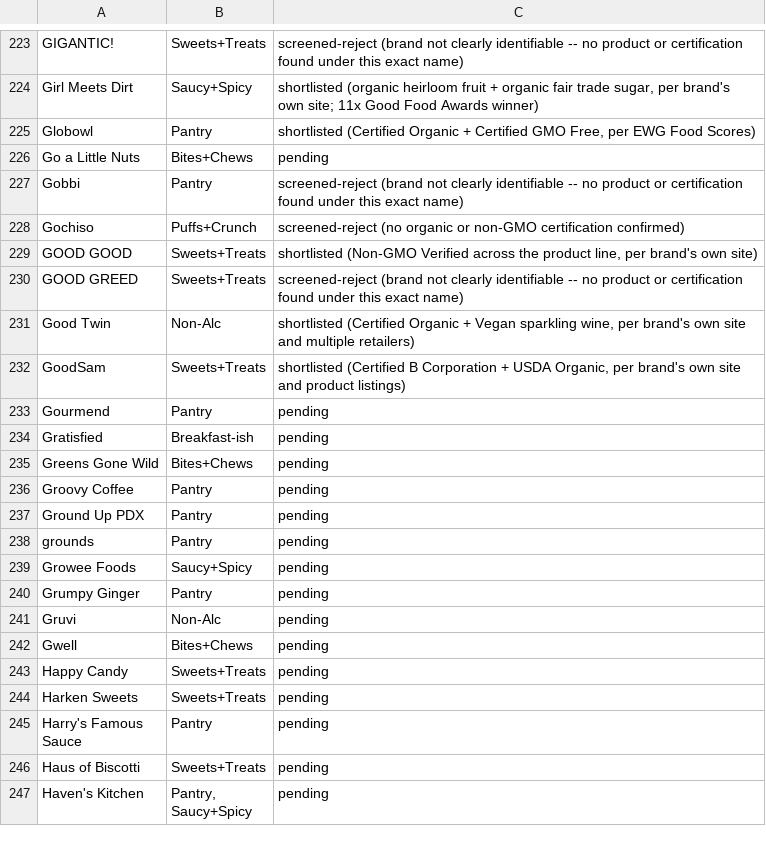
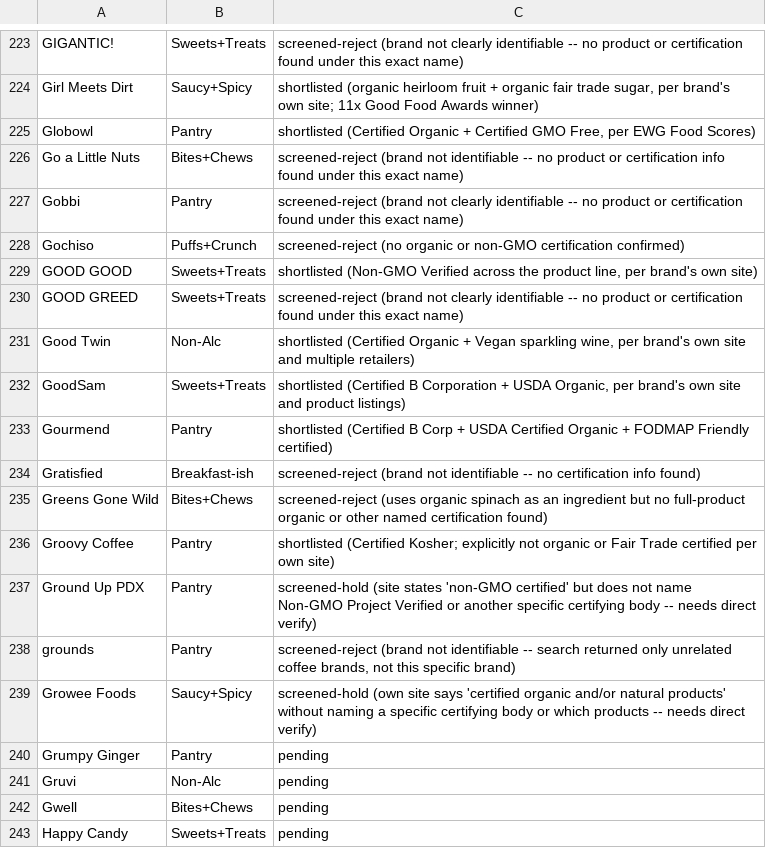
Before and after one commit to GoodFoodAmbassador/good-food-ambassador, a CSV file: research/pug_candidate_queue.csv, drawn as a sheet; only a part is shown, gaps mark what is left out; the shorter side is filled out with more unchanged rows.

Commit message:
Screen next 8 PUG candidate-queue brands (Go a Little Nuts through Growee Foods)

```diff
--- a/research/pug_candidate_queue.csv
+++ b/research/pug_candidate_queue.csv
@@ -225,3 +225,3 @@ Girl Meets Dirt,Saucy+Spicy,"shortlisted (organic heirloom fruit + organic fair
 Globowl,Pantry,"shortlisted (Certified Organic + Certified GMO Free, per EWG Food Scores)"
-Go a Little Nuts,Bites+Chews,pending
+Go a Little Nuts,Bites+Chews,screened-reject (brand not identifiable -- no product or certification info found under this exact name)
 Gobbi,Pantry,screened-reject (brand not clearly identifiable -- no product or certification found under this exact name)
@@ -232,9 +232,9 @@ Good Twin,Non-Alc,"shortlisted (Certified Organic + Vegan sparkling wine, per br
 GoodSam,Sweets+Treats,"shortlisted (Certified B Corporation + USDA Organic, per brand's own site and product listings)"
-Gourmend,Pantry,pending
-Gratisfied,Breakfast-ish,pending
-Greens Gone Wild,Bites+Chews,pending
-Groovy Coffee,Pantry,pending
-Ground Up PDX,Pantry,pending
-grounds,Pantry,pending
-Growee Foods,Saucy+Spicy,pending
+Gourmend,Pantry,shortlisted (Certified B Corp + USDA Certified Organic + FODMAP Friendly certified)
+Gratisfied,Breakfast-ish,screened-reject (brand not identifiable -- no certification info found)
+Greens Gone Wild,Bites+Chews,screened-reject (uses organic spinach as an ingredient but no full-product organic or other named certification found)
+Groovy Coffee,Pantry,shortlisted (Certified Kosher; explicitly not organic or Fair Trade certified per own site)
+Ground Up PDX,Pantry,screened-hold (site states 'non-GMO certified' but does not name Non-GMO Project Verified or another specific certifying body -- needs direct verify)
+grounds,Pantry,"screened-reject (brand not identifiable -- search returned only unrelated coffee brands, not this specific brand)"
+Growee Foods,Saucy+Spicy,screened-hold (own site says 'certified organic and/or natural products' without naming a specific certifying body or which products -- needs direct verify)
 Grumpy Ginger,Pantry,pending
```
